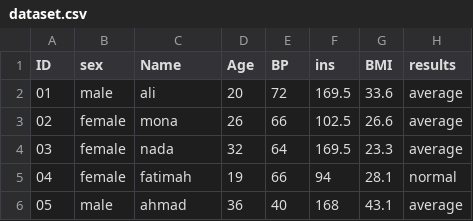
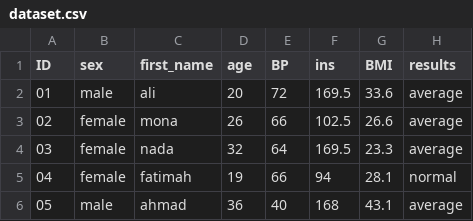
Before and after one commit to ruqaiyahmarzooq-arch/Tsuki, a CSV file: dataset.csv, drawn as a sheet; only a part is shown.

Commit message:
Update dataset.csv

```diff
--- a/dataset.csv
+++ b/dataset.csv
@@ -1,2 +1,2 @@
-ID,sex,Name,Age,BP,ins,BMI,results
+ID,sex,first_name,age,BP,ins,BMI,results
 01,male,ali,20,72,169.5,33.6,average
```
